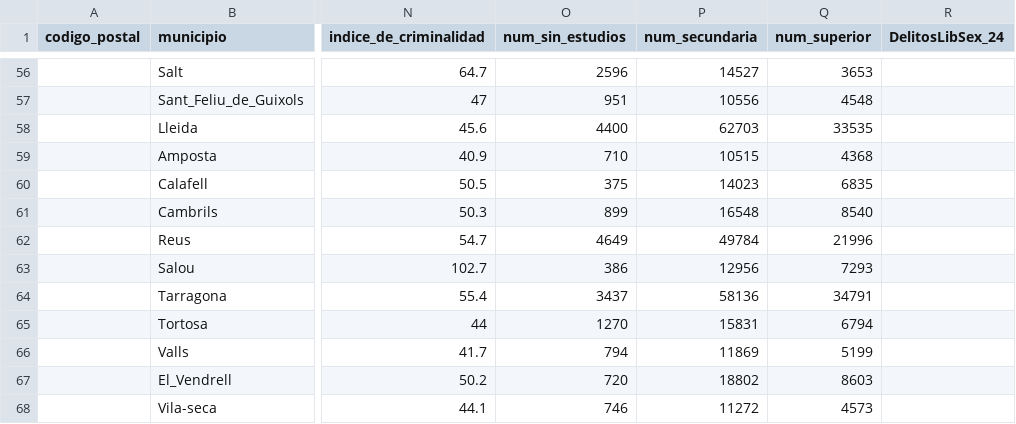
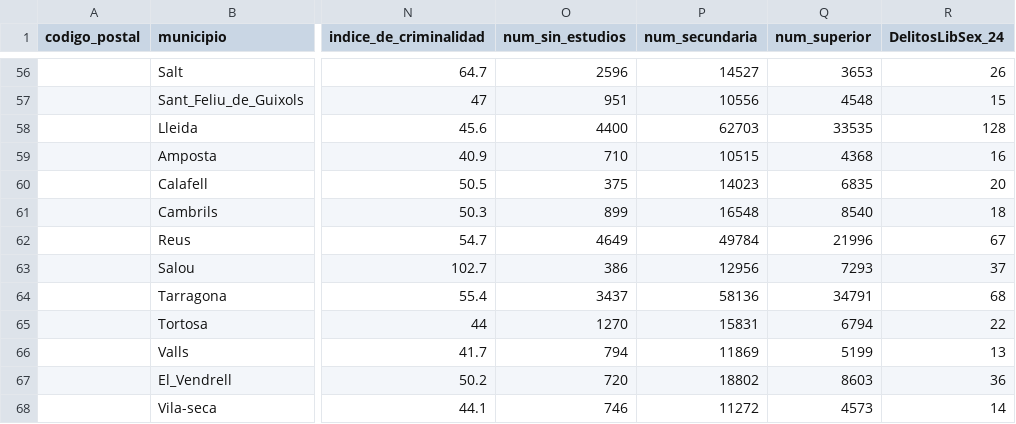
Before and after one commit to HectorAldao/puntos_violetas, a CSV file: data/csv/municipios_cataluna.csv, drawn as a sheet; only a part is shown, gaps mark what is left out; the diff covers the shown part only; the diff names each change by its address in the sheet, - before the commit and + after, or states it on an @@ line.

```diff
--- a/data/csv/municipios_cataluna.csv
+++ b/data/csv/municipios_cataluna.csv
-R56 (DelitosLibSex_24): (empty)
+R56 (DelitosLibSex_24): 26
-R57 (DelitosLibSex_24): (empty)
+R57 (DelitosLibSex_24): 15
-R58 (DelitosLibSex_24): (empty)
+R58 (DelitosLibSex_24): 128
-R59 (DelitosLibSex_24): (empty)
+R59 (DelitosLibSex_24): 16
-R60 (DelitosLibSex_24): (empty)
+R60 (DelitosLibSex_24): 20
-R61 (DelitosLibSex_24): (empty)
+R61 (DelitosLibSex_24): 18
-R62 (DelitosLibSex_24): (empty)
+R62 (DelitosLibSex_24): 67
-R63 (DelitosLibSex_24): (empty)
+R63 (DelitosLibSex_24): 37
-R64 (DelitosLibSex_24): (empty)
+R64 (DelitosLibSex_24): 68
-R65 (DelitosLibSex_24): (empty)
+R65 (DelitosLibSex_24): 22
-R66 (DelitosLibSex_24): (empty)
+R66 (DelitosLibSex_24): 13
-R67 (DelitosLibSex_24): (empty)
+R67 (DelitosLibSex_24): 36
-R68 (DelitosLibSex_24): (empty)
+R68 (DelitosLibSex_24): 14
```
Also changed, not shown: 54 edited cells elsewhere in this file, 1 other file.
